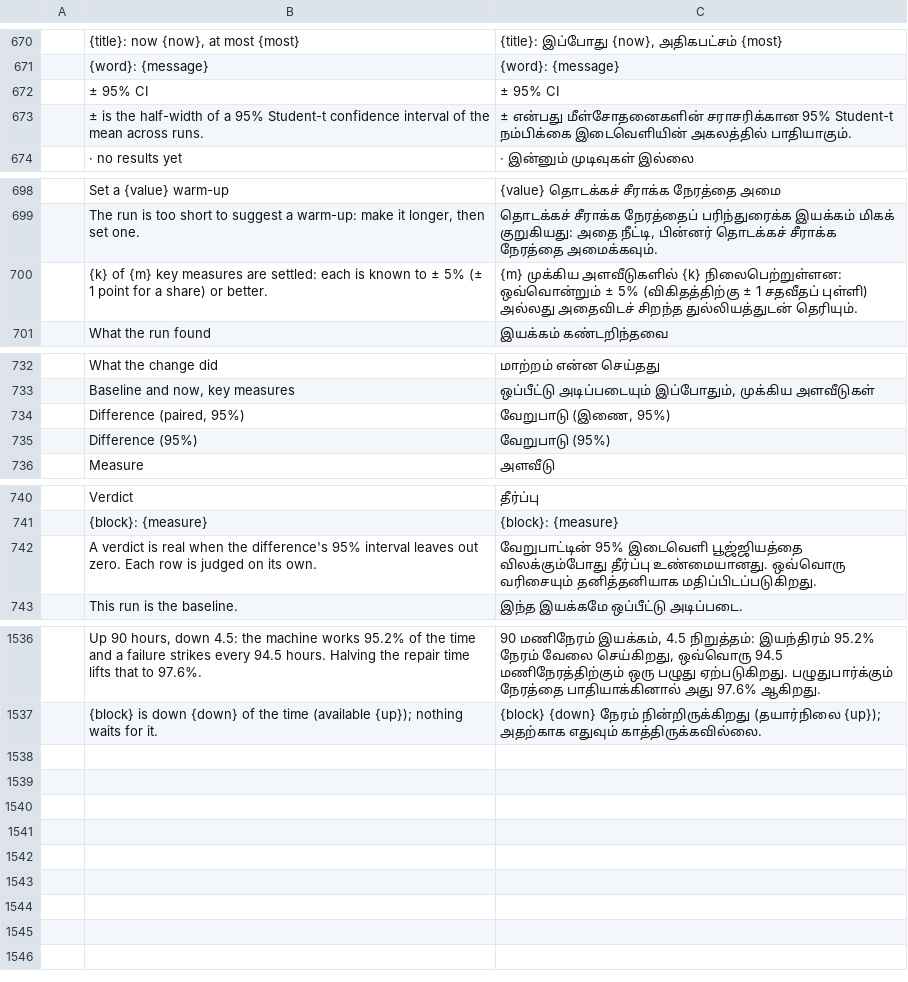
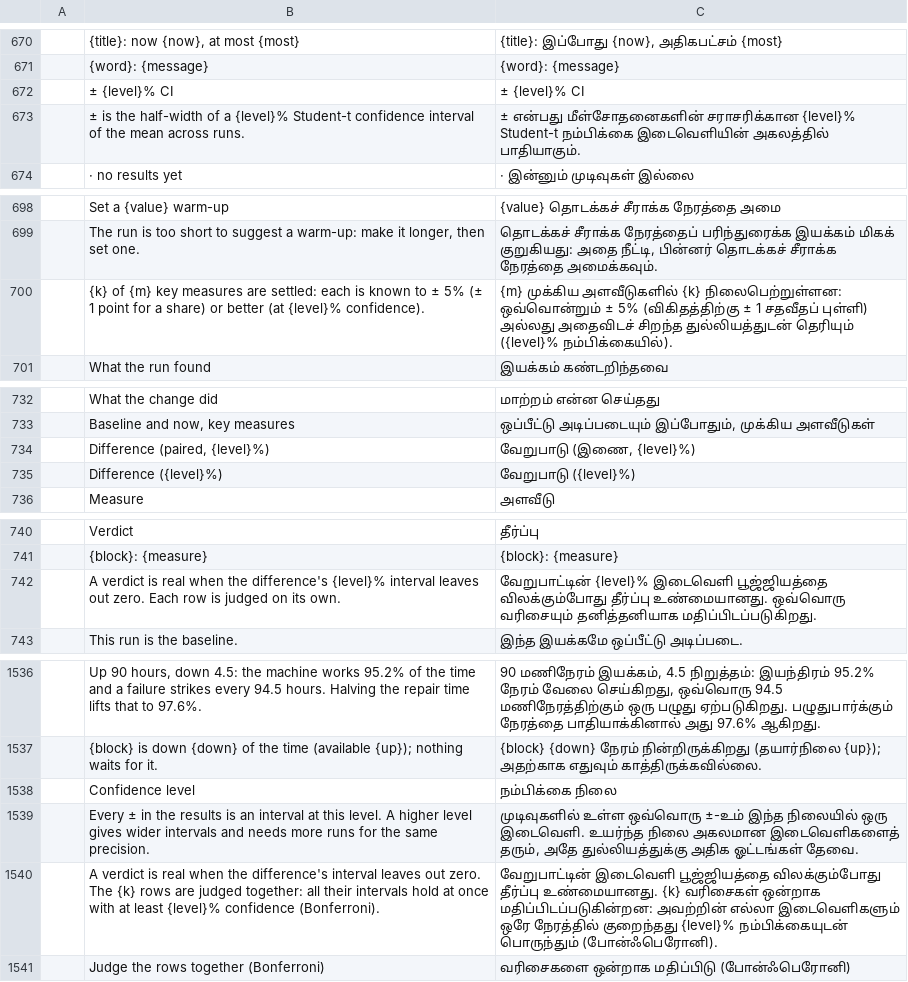
Before and after one commit to helenkwok/StochCraft, a TSV file: i18n/ta.tsv, drawn as a sheet; only a part is shown, gaps mark what is left out; removed rows and columns are numbered as before the commit, all else as after; the diff covers the shown part only; the diff names each change by its address in the sheet, - before the commit and + after, or states it on an @@ line.

Commit message:
Confidence level in the window, Bonferroni on the baseline, i18n rows
The model overview has a Confidence level (90, 95 or 99%). The results'
column header, the notes under them and How sure say the level; How
sure gives a measure's spread as its half-width over its mean. The
baseline table compares at the results' level and can judge its rows
together (Bonferroni). Rows in all 44 catalogs; the user guide and
ROADMAP say what changed.

```diff
--- a/i18n/ta.tsv
+++ b/i18n/ta.tsv
-row 672:  | ± 95% CI | ± 95% CI
+row 672:  | ± {level}% CI | ± {level}% CI
-B673: …of a 95% Student-t confidence…
+B673: …of a {level}% Student-t confidence…
-C673: …மீள்சோதனைகளின் சராசரிக்கான 95% Student-t நம்பிக்கை…
+C673: …மீள்சோதனைகளின் சராசரிக்கான {level}% Student-t நம்பிக்கை…
-B700: …share) or better.
+B700: …share) or better (at {level}% confidence).
-C700: …சிறந்த துல்லியத்துடன் தெரியும்.
+C700: …சிறந்த துல்லியத்துடன் தெரியும் ({level}% நம்பிக்கையில்).
-row 734:  | Difference (paired, 95%) | வேறுபாடு (இணை, 95%)
-row 735:  | Difference (95%) | வேறுபாடு (95%)
+row 734:  | Difference (paired, {level}%) | வேறுபாடு (இணை, {level}%)
+row 735:  | Difference ({level}%) | வேறுபாடு ({level}%)
-B742: …the difference's 95% interval leaves…
+B742: …the difference's {level}% interval leaves…
-C742: வேறுபாட்டின் 95% இடைவெளி பூஜ்ஜியத்தை…
+C742: வேறுபாட்டின் {level}% இடைவெளி பூஜ்ஜியத்தை…
+row 1538:  | Confidence level | நம்பிக்கை நிலை
+row 1539:  | Every ± in the results is an interval at this level. A higher level gives wider intervals and needs more runs for the same precision. | முடிவுகளில் உள்ள ஒவ்வொரு ±-உம் இந்த நிலையில் ஒரு இடைவெளி. உயர்ந்த நிலை அகலமான இடைவெளிகளைத் தரும், அதே துல்லியத்துக்கு அதிக ஓட்டங்கள் தேவை.
+row 1540:  | A verdict is real when the difference's interval leaves out zero. The {k} rows are judged together: all their intervals hold at once with at least {level}% confidence (Bonferroni). | வேறுபாட்டின் இடைவெளி பூஜ்ஜியத்தை விலக்கும்போது தீர்ப்பு உண்மையானது. {k} வரிசைகள் ஒன்றாக மதிப்பிடப்படுகின்றன: அவற்றின் எல்லா இடைவெளிகளும் ஒரே நேரத்தில் குறைந்தது {level}% நம்பிக்கையுடன் பொருந்தும் (போன்ஃபெரோனி).
+row 1541:  | Judge the rows together (Bonferroni) | வரிசைகளை ஒன்றாக மதிப்பிடு (போன்ஃபெரோனி)
```
Also changed, not shown: 2 edited cells elsewhere in this file, i18n/hi.tsv, i18n/ka.tsv, 51 other files.
